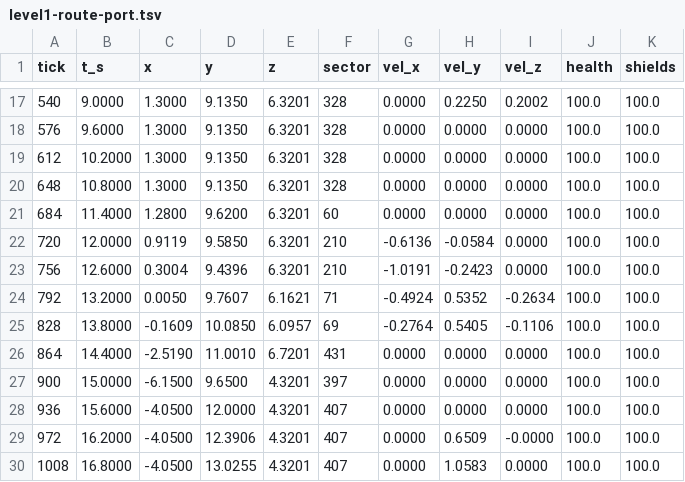
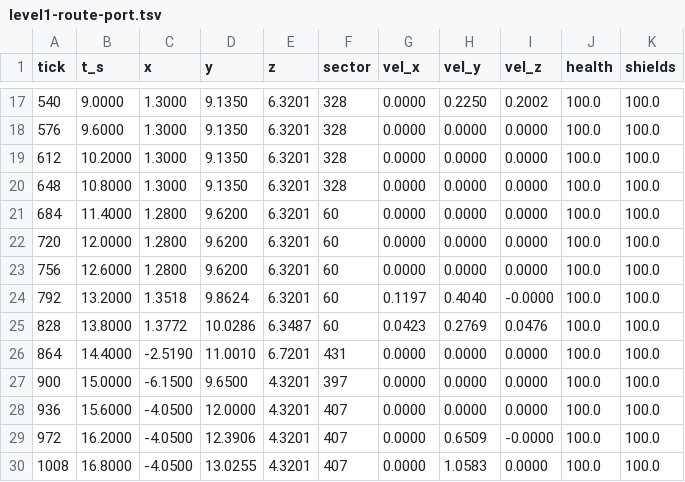
Before and after one commit to tigwyk/rust-jediknight, a TSV file: tools/parity/routetrace/level1-route-port.tsv, drawn as a sheet; only a part is shown, gaps mark what is left out; the diff covers the shown part only; the diff names each change by its address in the sheet, - before the commit and + after, or states it on an @@ line.

```diff
--- a/tools/parity/routetrace/level1-route-port.tsv
+++ b/tools/parity/routetrace/level1-route-port.tsv
-C22 (x): 0.9119
+C22 (x): 1.2800
-D22 (y): 9.5850
+D22 (y): 9.6200
-F22:F23 (sector): 210
+F22:F23 (sector): 60
-G22 (vel_x): -0.6136
+G22 (vel_x): 0.0000
-H22 (vel_y): -0.0584
+H22 (vel_y): 0.0000
-C23 (x): 0.3004
+C23 (x): 1.2800
-D23 (y): 9.4396
+D23 (y): 9.6200
-G23 (vel_x): -1.0191
+G23 (vel_x): 0.0000
-H23 (vel_y): -0.2423
+H23 (vel_y): 0.0000
-C24 (x): 0.0050
+C24 (x): 1.3518
-D24 (y): 9.7607
+D24 (y): 9.8624
-E24 (z): 6.1621
+E24 (z): 6.3201
-F24 (sector): 71
+F24 (sector): 60
-G24 (vel_x): -0.4924
+G24 (vel_x): 0.1197
-H24 (vel_y): 0.5352
+H24 (vel_y): 0.4040
-I24 (vel_z): -0.2634
+I24 (vel_z): -0.0000
-C25 (x): -0.1609
+C25 (x): 1.3772
-D25 (y): 10.0850
+D25 (y): 10.0286
-E25 (z): 6.0957
+E25 (z): 6.3487
-F25 (sector): 69
+F25 (sector): 60
-G25 (vel_x): -0.2764
+G25 (vel_x): 0.0423
-H25 (vel_y): 0.5405
+H25 (vel_y): 0.2769
-I25 (vel_z): -0.1106
+I25 (vel_z): 0.0476
```
Also changed, not shown: 66 edited cells elsewhere in this file, 3 other files.
